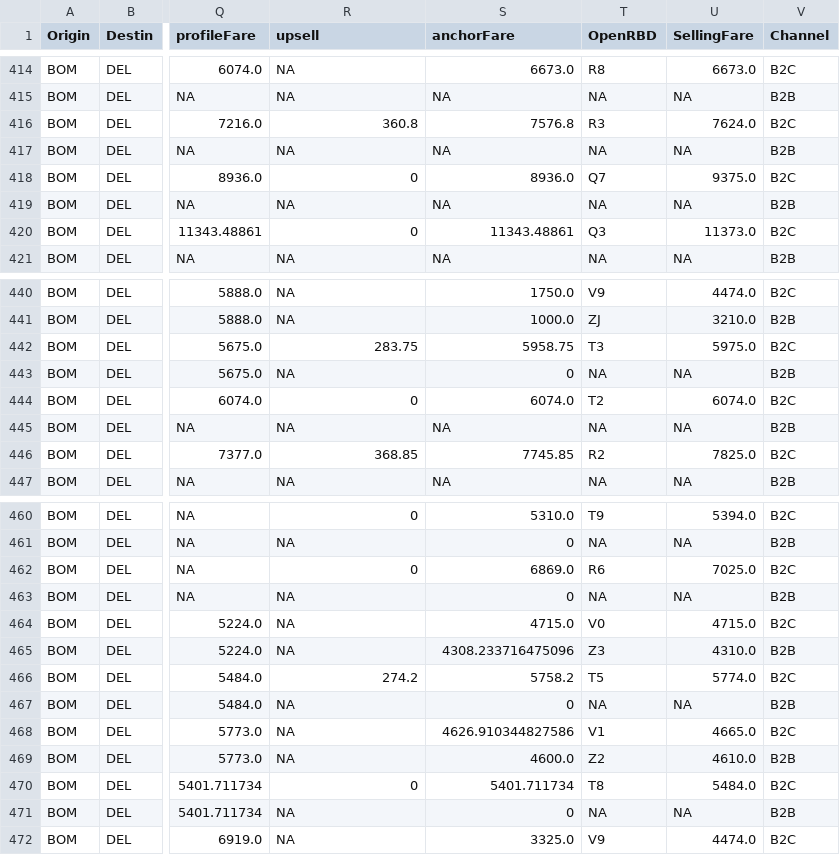
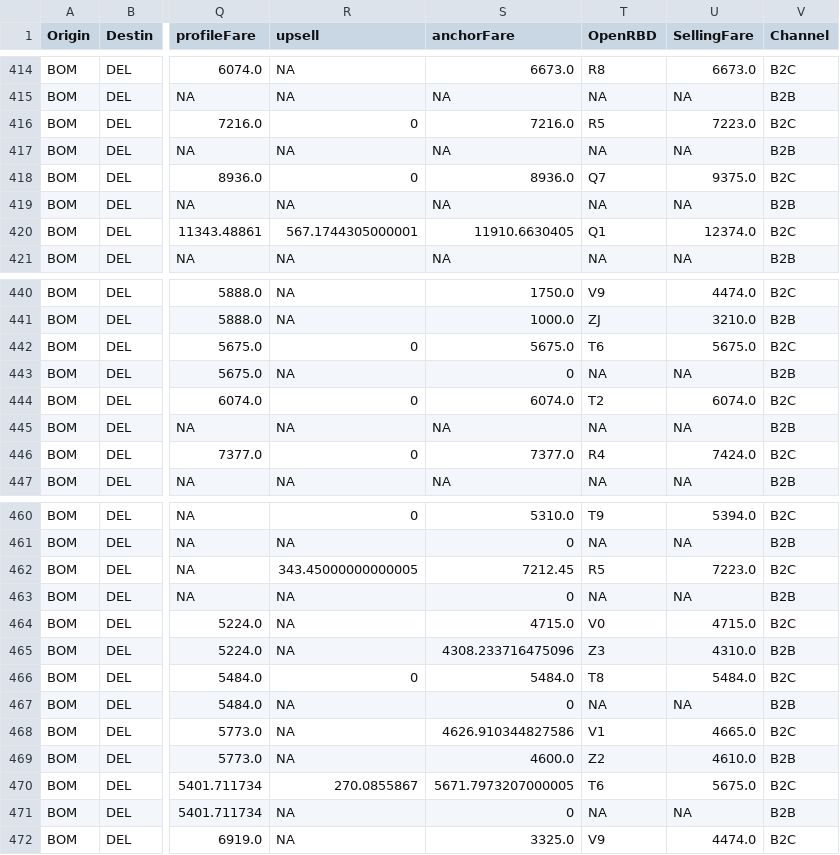
Before and after one commit to vivekbolla123/rm-allocation-serverless-funcs, a CSV file: QPDynamicAllocation/output/summary.csv, drawn as a sheet; only a part is shown, gaps mark what is left out; the diff covers the shown part only; the diff names each change by its address in the sheet, - before the commit and + after, or states it on an @@ line.

```diff
--- a/QPDynamicAllocation/output/summary.csv
+++ b/QPDynamicAllocation/output/summary.csv
-R416 (upsell): 360.8
+R416 (upsell): 0
-S416 (anchorFare): 7576.8
+S416 (anchorFare): 7216.0
-T416 (OpenRBD): R3
+T416 (OpenRBD): R5
-U416 (SellingFare): 7624.0
+U416 (SellingFare): 7223.0
-R420 (upsell): 0
+R420 (upsell): 567.1744305000001
-S420 (anchorFare): 11343.48861
+S420 (anchorFare): 11910.6630405
-T420 (OpenRBD): Q3
+T420 (OpenRBD): Q1
-U420 (SellingFare): 11373.0
+U420 (SellingFare): 12374.0
-R442 (upsell): 283.75
+R442 (upsell): 0
-S442 (anchorFare): 5958.75
+S442 (anchorFare): 5675.0
-T442 (OpenRBD): T3
+T442 (OpenRBD): T6
-U442 (SellingFare): 5975.0
+U442 (SellingFare): 5675.0
-R446 (upsell): 368.85
+R446 (upsell): 0
-S446 (anchorFare): 7745.85
+S446 (anchorFare): 7377.0
-T446 (OpenRBD): R2
+T446 (OpenRBD): R4
-U446 (SellingFare): 7825.0
+U446 (SellingFare): 7424.0
-R462 (upsell): 0
+R462 (upsell): 343.45000000000005
-S462 (anchorFare): 6869.0
+S462 (anchorFare): 7212.45
-T462 (OpenRBD): R6
+T462 (OpenRBD): R5
-U462 (SellingFare): 7025.0
+U462 (SellingFare): 7223.0
-R466 (upsell): 274.2
+R466 (upsell): 0
-S466 (anchorFare): 5758.2
+S466 (anchorFare): 5484.0
-T466 (OpenRBD): T5
+T466 (OpenRBD): T8
-U466 (SellingFare): 5774.0
+U466 (SellingFare): 5484.0
-R470 (upsell): 0
+R470 (upsell): 270.0855867
-S470 (anchorFare): 5401.711734
+S470 (anchorFare): 5671.7973207000005
-T470 (OpenRBD): T8
+T470 (OpenRBD): T6
-U470 (SellingFare): 5484.0
+U470 (SellingFare): 5675.0
```
Also changed, not shown: 40 edited cells elsewhere in this file, QPDynamicAllocation/output/AUGrid.csv, 1 other file.
